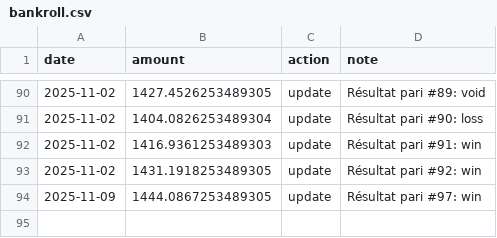
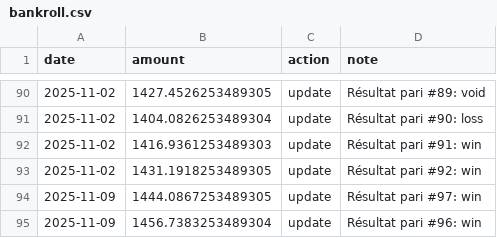
Before and after one commit to narvall018/ufc_predictor, a CSV file: bets/bankroll.csv, drawn as a sheet; only a part is shown, gaps mark what is left out.

Commit message:
Update bankroll after bet #96

```diff
--- a/bets/bankroll.csv
+++ b/bets/bankroll.csv
@@ -94 +94,2 @@ date,amount,action,note
 2025-11-09,1444.0867253489305,update,Résultat pari #97: win
+2025-11-09,1456.7383253489304,update,Résultat pari #96: win
```
